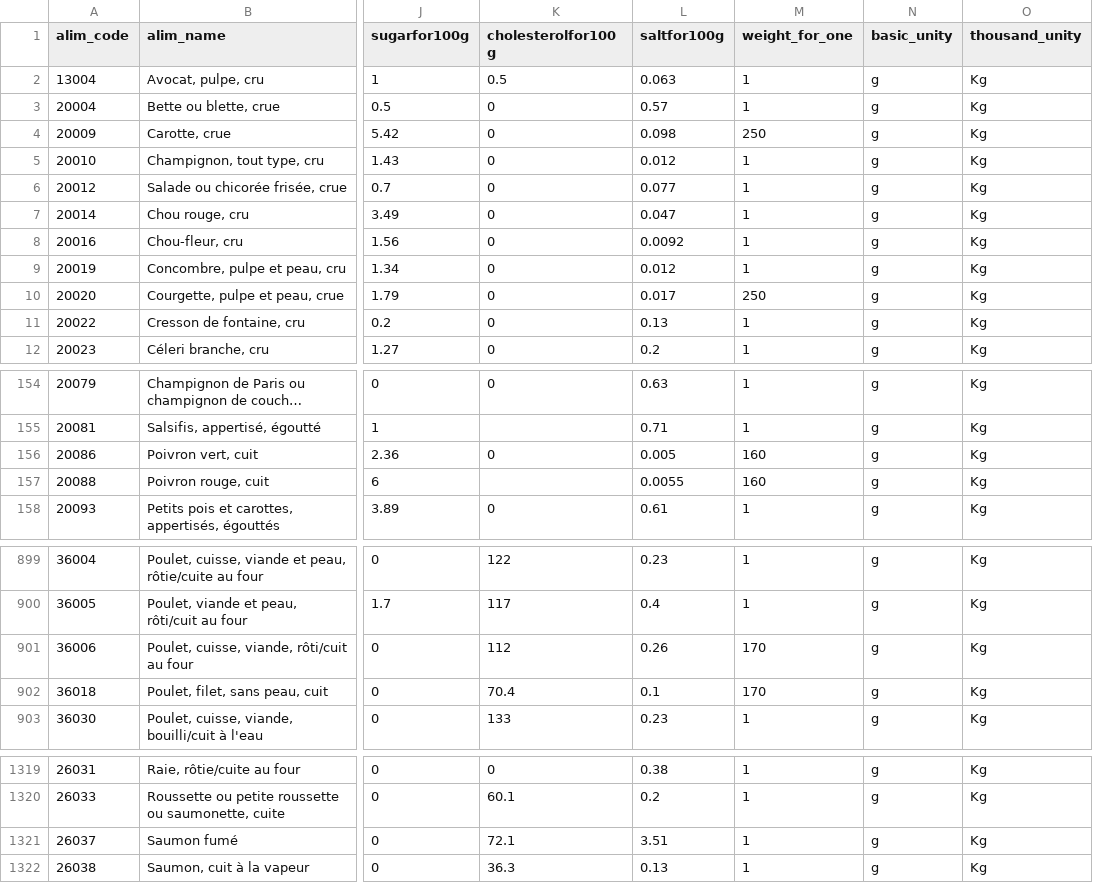
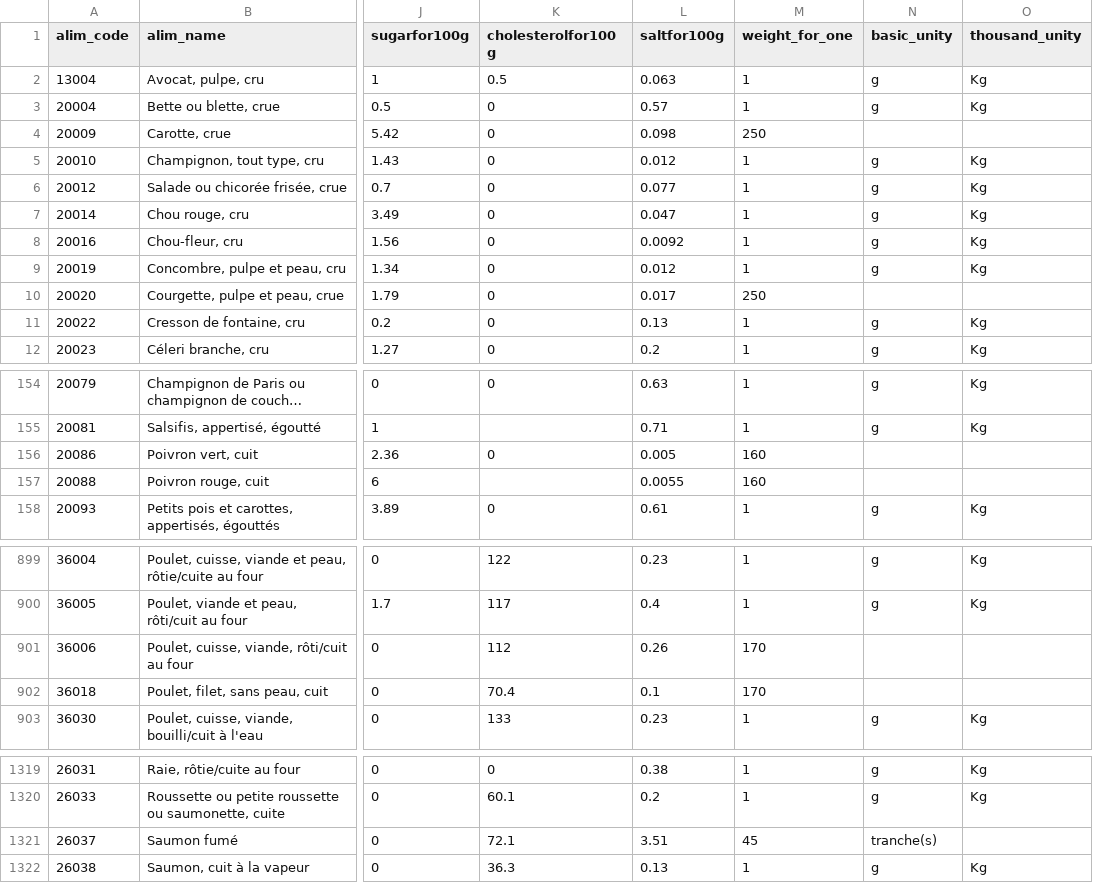
Before and after one commit to luca-montaigut/Nutriti, a CSV file: lib/seeds/foods_nutriti.csv, drawn as a sheet; only a part is shown, gaps mark what is left out; long unchanged cells end in …; the diff covers the shown part only; the diff names each change by its address in the sheet, - before the commit and + after, or states it on an @@ line.

```diff
--- a/lib/seeds/foods_nutriti.csv
+++ b/lib/seeds/foods_nutriti.csv
-N4 (basic_unity): g
+N4 (basic_unity): (empty)
-O4 (thousand_unity): Kg
+O4 (thousand_unity): (empty)
-N10 (basic_unity): g
+N10 (basic_unity): (empty)
-O10 (thousand_unity): Kg
+O10 (thousand_unity): (empty)
-N156:N157 (basic_unity): g
+N156:N157 (basic_unity): (empty)
-O156:O157 (thousand_unity): Kg
+O156:O157 (thousand_unity): (empty)
-N901:N902 (basic_unity): g
+N901:N902 (basic_unity): (empty)
-O901:O902 (thousand_unity): Kg
+O901:O902 (thousand_unity): (empty)
-M1321 (weight_for_one): 1
+M1321 (weight_for_one): 45
-N1321 (basic_unity): g
+N1321 (basic_unity): tranche(s)
-O1321 (thousand_unity): Kg
+O1321 (thousand_unity): (empty)
```
Also changed, not shown: 54 edited cells elsewhere in this file, 4 other files.
